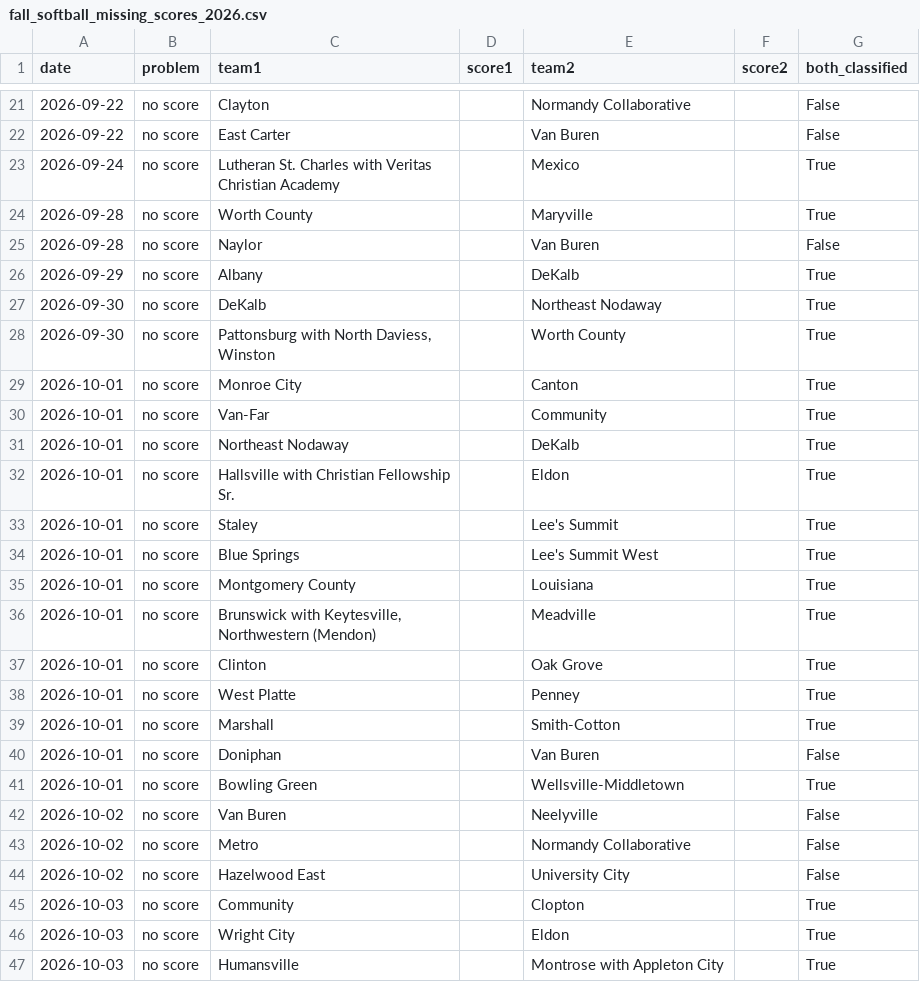
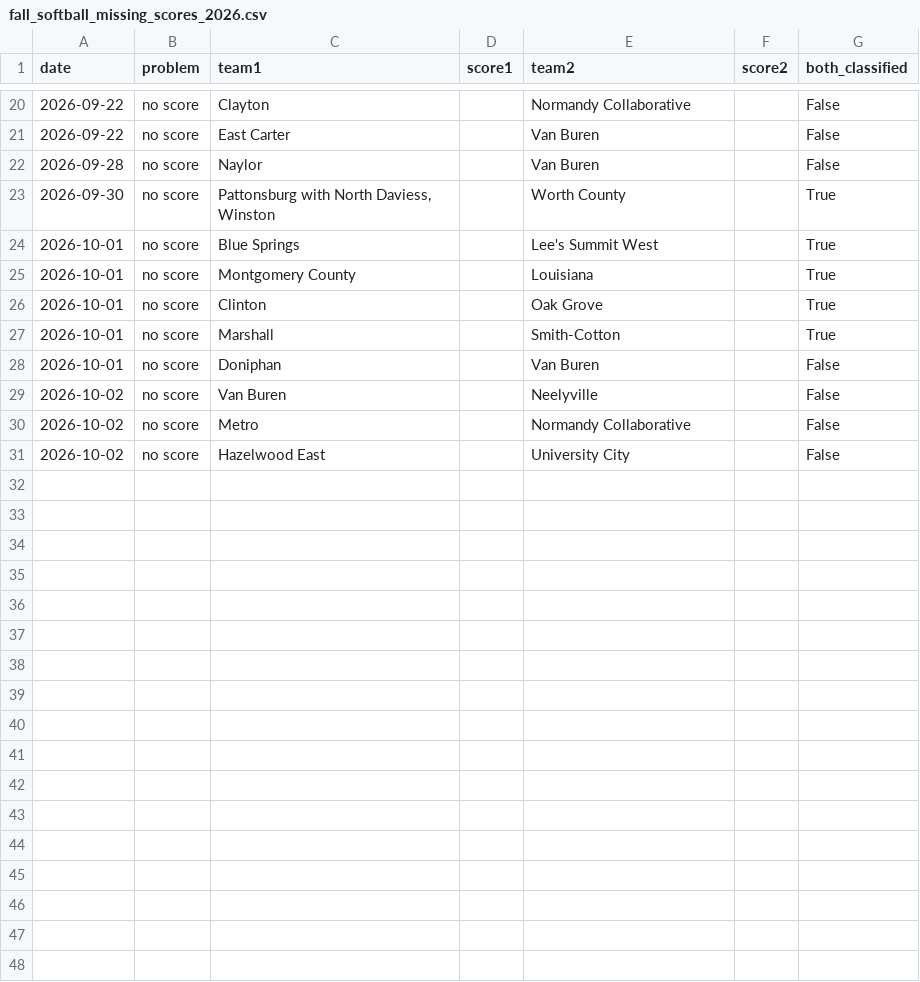
Before and after one commit to AllMOSports/Fall_Softball_Ratings_2026, a CSV file: fall_softball_missing_scores_2026.csv, drawn as a sheet; only a part is shown, gaps mark what is left out; the diff covers the shown part only.

```diff
--- a/fall_softball_missing_scores_2026.csv
+++ b/fall_softball_missing_scores_2026.csv
@@ -22,21 +21,9 @@ date,problem,team1,score1,team2,score2,both_classified
 2026-09-22,no score,East Carter,,Van Buren,,False
-2026-09-24,no score,Lutheran St. Charles with Veritas Christian Academy,,Mexico,,True
-2026-09-28,no score,Worth County,,Maryville,,True
 2026-09-28,no score,Naylor,,Van Buren,,False
-2026-09-29,no score,Albany,,DeKalb,,True
-2026-09-30,no score,DeKalb,,Northeast Nodaway,,True
 2026-09-30,no score,"Pattonsburg with North Daviess, Winston",,Worth County,,True
-2026-10-01,no score,Monroe City,,Canton,,True
-2026-10-01,no score,Van-Far,,Community,,True
-2026-10-01,no score,Northeast Nodaway,,DeKalb,,True
-2026-10-01,no score,Hallsville with Christian Fellowship Sr.,,Eldon,,True
-2026-10-01,no score,Staley,,Lee's Summit,,True
 2026-10-01,no score,Blue Springs,,Lee's Summit West,,True
 2026-10-01,no score,Montgomery County,,Louisiana,,True
-2026-10-01,no score,"Brunswick with Keytesville, Northwestern (Mendon)",,Meadville,,True
 2026-10-01,no score,Clinton,,Oak Grove,,True
-2026-10-01,no score,West Platte,,Penney,,True
 2026-10-01,no score,Marshall,,Smith-Cotton,,True
 2026-10-01,no score,Doniphan,,Van Buren,,False
-2026-10-01,no score,Bowling Green,,Wellsville-Middletown,,True
 2026-10-02,no score,Van Buren,,Neelyville,,False
@@ -44,4 +31 @@ date,problem,team1,score1,team2,score2,both_classified
 2026-10-02,no score,Hazelwood East,,University City,,False
-2026-10-03,no score,Community,,Clopton,,True
-2026-10-03,no score,Wright City,,Eldon,,True
-2026-10-03,no score,Humansville,,Montrose with Appleton City,,True
```
Also changed, not shown: 1 removed row elsewhere in this file, fall_softball_games_2026.csv, fall_softball_games_2026_all.csv, 17 other files.
